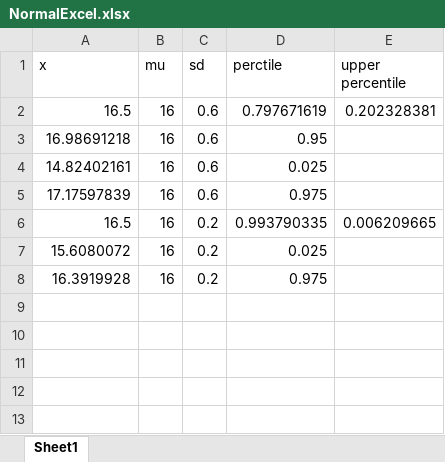
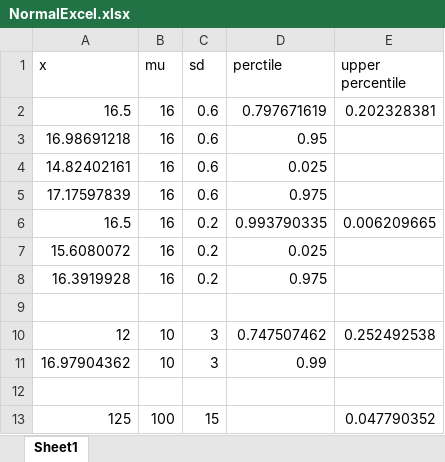
Before and after one commit to starkc1/Spring2019_Homework, an Excel workbook: MA-412/NormalExcel.xlsx, sheet Sheet1, drawn as a sheet; values as stored, in another font and other column widths than the file's, no borders; the diff names each change by its address in the sheet, - before the commit and + after, or states it on an @@ line.

```diff
--- a/MA-412/NormalExcel.xlsx (sheet Sheet1)
+++ b/MA-412/NormalExcel.xlsx (sheet Sheet1)
+row 9: (empty)
+row 10: 12 | 10 | 3 | 0.747507462 | 0.252492538
+row 11: 16.97904362 | 10 | 3 | 0.99
+row 12: (empty)
+row 13: 125 | 100 | 15 |  | 0.047790352
```
Also changed, not shown: 35 other files.
